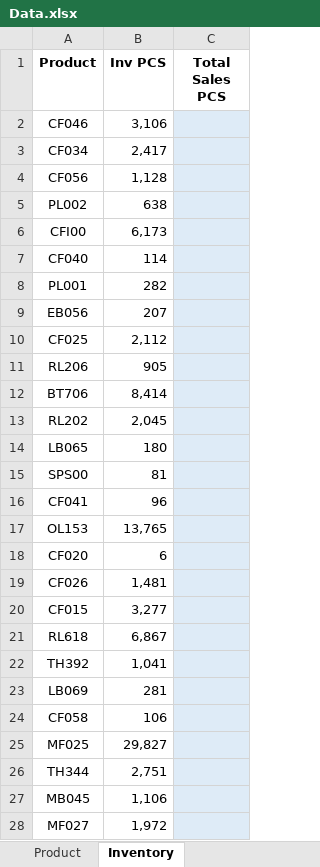
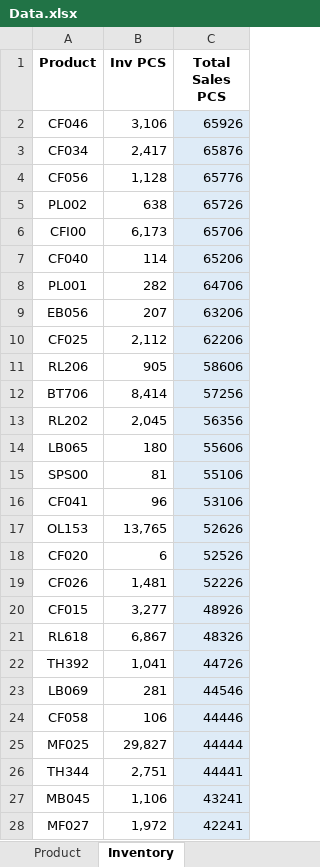
Before and after one commit to louiswordz/CIG_Sales, an Excel workbook: Data.xlsx, sheet Inventory, drawn as a sheet; only a part is shown; values as stored, in another font and other column widths than the file's, no borders; the diff covers the shown part only; the diff names each change by its address in the sheet, - before the commit and + after, or states it on an @@ line.

```diff
--- a/Data.xlsx (sheet Inventory)
+++ b/Data.xlsx (sheet Inventory)
-C2 (Total Sales PCS): (empty)
+C2 (Total Sales PCS): 65926
-C3 (Total Sales PCS): (empty)
+C3 (Total Sales PCS): 65876
-C4 (Total Sales PCS): (empty)
+C4 (Total Sales PCS): 65776
-C5 (Total Sales PCS): (empty)
+C5 (Total Sales PCS): 65726
-C6 (Total Sales PCS): (empty)
+C6 (Total Sales PCS): 65706
-C7 (Total Sales PCS): (empty)
+C7 (Total Sales PCS): 65206
-C8 (Total Sales PCS): (empty)
+C8 (Total Sales PCS): 64706
-C9 (Total Sales PCS): (empty)
+C9 (Total Sales PCS): 63206
-C10 (Total Sales PCS): (empty)
+C10 (Total Sales PCS): 62206
-C11 (Total Sales PCS): (empty)
+C11 (Total Sales PCS): 58606
-C12 (Total Sales PCS): (empty)
+C12 (Total Sales PCS): 57256
-C13 (Total Sales PCS): (empty)
+C13 (Total Sales PCS): 56356
-C14 (Total Sales PCS): (empty)
+C14 (Total Sales PCS): 55606
-C15 (Total Sales PCS): (empty)
+C15 (Total Sales PCS): 55106
-C16 (Total Sales PCS): (empty)
+C16 (Total Sales PCS): 53106
-C17 (Total Sales PCS): (empty)
+C17 (Total Sales PCS): 52626
-C18 (Total Sales PCS): (empty)
+C18 (Total Sales PCS): 52526
-C19 (Total Sales PCS): (empty)
+C19 (Total Sales PCS): 52226
-C20 (Total Sales PCS): (empty)
+C20 (Total Sales PCS): 48926
-C21 (Total Sales PCS): (empty)
+C21 (Total Sales PCS): 48326
-C22 (Total Sales PCS): (empty)
+C22 (Total Sales PCS): 44726
-C23 (Total Sales PCS): (empty)
+C23 (Total Sales PCS): 44546
-C24 (Total Sales PCS): (empty)
+C24 (Total Sales PCS): 44446
-C25 (Total Sales PCS): (empty)
+C25 (Total Sales PCS): 44444
-C26 (Total Sales PCS): (empty)
+C26 (Total Sales PCS): 44441
-C27 (Total Sales PCS): (empty)
+C27 (Total Sales PCS): 43241
-C28 (Total Sales PCS): (empty)
+C28 (Total Sales PCS): 42241
```
Also changed, not shown: 79 edited cells elsewhere in this sheet, sheet Sales, formulas that keep their value, 1 other file.
